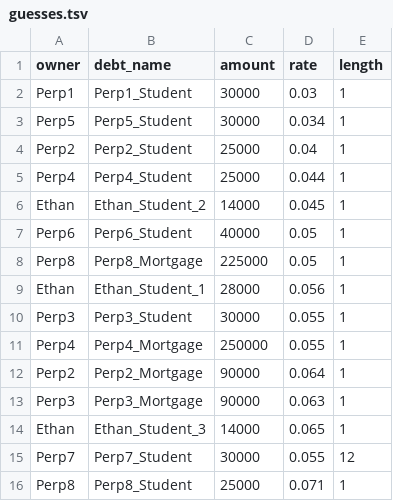
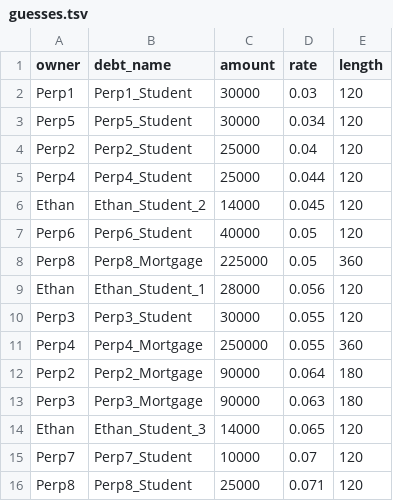
Before and after one commit to Durnlaw/eating_elephants, a TSV file: guesses.tsv, drawn as a sheet.

```diff
--- a/guesses.tsv
+++ b/guesses.tsv
@@ -1,16 +1,16 @@
 owner	debt_name	amount	rate	length
-Perp1	Perp1_Student	30000	0.03	1
-Perp5	Perp5_Student	30000	0.034	1
-Perp2	Perp2_Student	25000	0.04	1
-Perp4	Perp4_Student	25000	0.044	1
-Ethan	Ethan_Student_2	14000	0.045	1
-Perp6	Perp6_Student	40000	0.05	1
-Perp8	Perp8_Mortgage	225000	0.05	1
-Ethan	Ethan_Student_1	28000	0.056	1
-Perp3	Perp3_Student	30000	0.055	1
-Perp4	Perp4_Mortgage	250000	0.055	1
-Perp2	Perp2_Mortgage	90000	0.064	1
-Perp3	Perp3_Mortgage	90000	0.063	1
-Ethan	Ethan_Student_3	14000	0.065	1
-Perp7	Perp7_Student	30000	0.055	12
-Perp8	Perp8_Student	25000	0.071	1
+Perp1	Perp1_Student	30000	0.03	120
+Perp5	Perp5_Student	30000	0.034	120
+Perp2	Perp2_Student	25000	0.04	120
+Perp4	Perp4_Student	25000	0.044	120
+Ethan	Ethan_Student_2	14000	0.045	120
+Perp6	Perp6_Student	40000	0.05	120
+Perp8	Perp8_Mortgage	225000	0.05	360
+Ethan	Ethan_Student_1	28000	0.056	120
+Perp3	Perp3_Student	30000	0.055	120
+Perp4	Perp4_Mortgage	250000	0.055	360
+Perp2	Perp2_Mortgage	90000	0.064	180
+Perp3	Perp3_Mortgage	90000	0.063	180
+Ethan	Ethan_Student_3	14000	0.065	120
+Perp7	Perp7_Student	10000	0.07	120
+Perp8	Perp8_Student	25000	0.071	120
```
Also changed, not shown: 1 other file.
